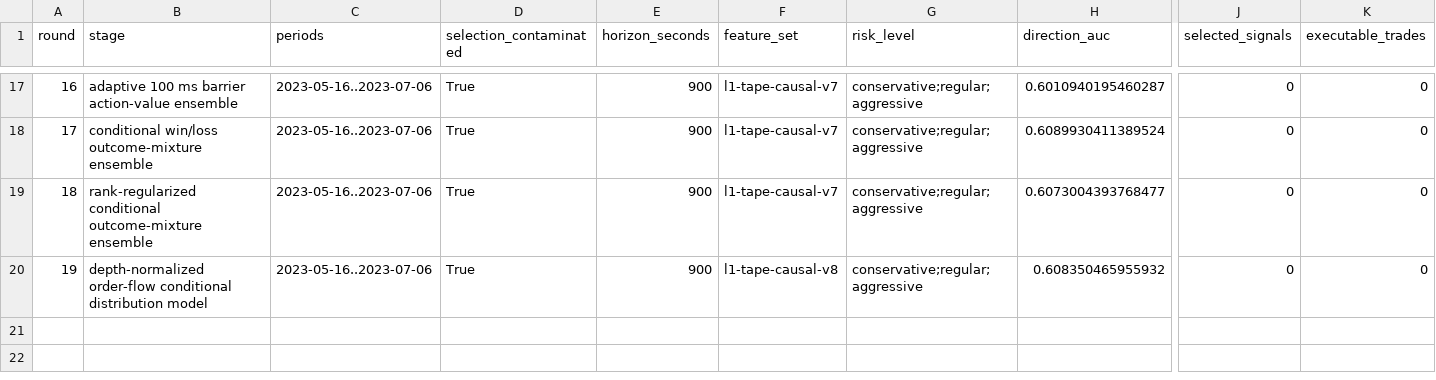
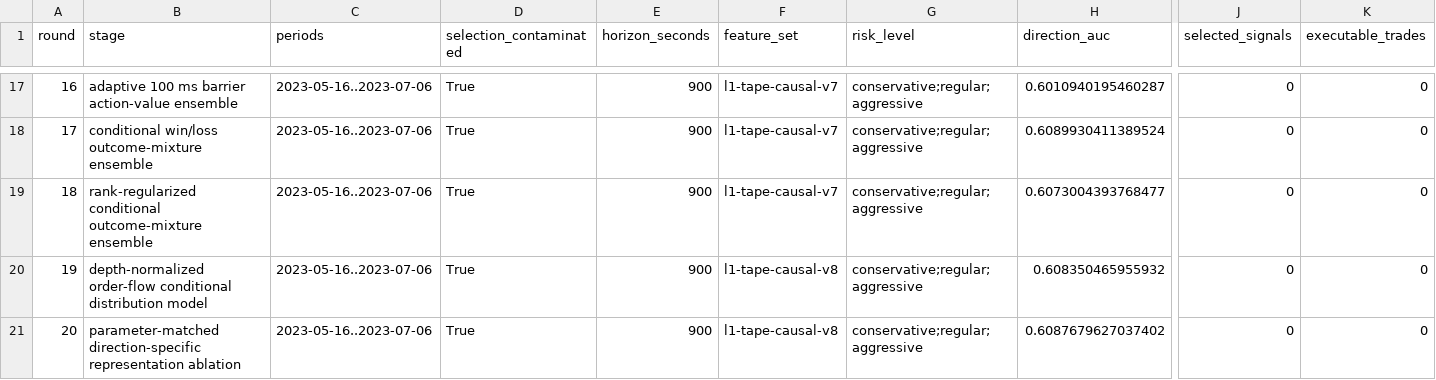
Before and after one commit to strmt7/simple_ai_trading, a CSV file: docs/model-research/action-value/latest/progress.csv, drawn as a sheet; only a part is shown, gaps mark what is left out; rows hold the shown columns only; the diff names each change by its address in the sheet, - before the commit and + after, or states it on an @@ line.

```diff
--- a/docs/model-research/action-value/latest/progress.csv
+++ b/docs/model-research/action-value/latest/progress.csv
+row 21: 20 | parameter-matched direction-specific representation ablation | 2023-05-16..2023-07-06 | True | 900 | l1-tape-causal-v8 | conservative;regular;aggressive | 0.6087679627037402 | 0 | 0
```
Also changed, not shown: docs/model-research/action-value/latest/forecast.csv, docs/model-research/action-value/latest/profiles.csv, 10 other files.
